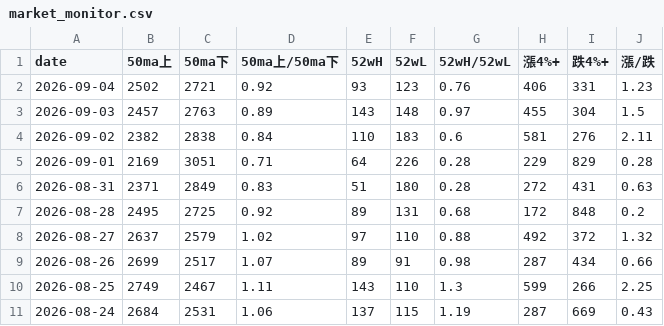
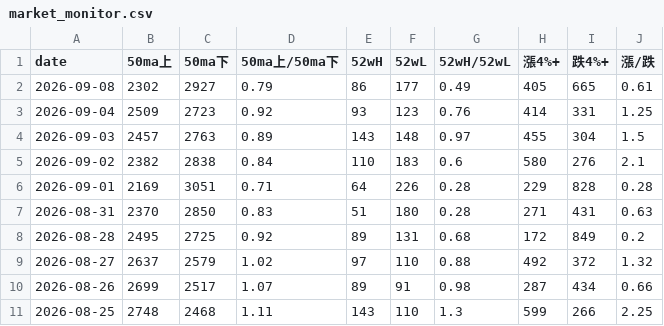
Before and after one commit to tu1258/Stock-Screener, a CSV file: output/market_monitor.csv, drawn as a sheet.

```diff
--- a/output/market_monitor.csv
+++ b/output/market_monitor.csv
@@ -1,11 +1,11 @@
 date,50ma上,50ma下,50ma上/50ma下,52wH,52wL,52wH/52wL,漲4%+,跌4%+,漲/跌
-2026-09-04,2502,2721,0.92,93,123,0.76,406,331,1.23
+2026-09-08,2302,2927,0.79,86,177,0.49,405,665,0.61
+2026-09-04,2509,2723,0.92,93,123,0.76,414,331,1.25
 2026-09-03,2457,2763,0.89,143,148,0.97,455,304,1.5
-2026-09-02,2382,2838,0.84,110,183,0.6,581,276,2.11
-2026-09-01,2169,3051,0.71,64,226,0.28,229,829,0.28
-2026-08-31,2371,2849,0.83,51,180,0.28,272,431,0.63
-2026-08-28,2495,2725,0.92,89,131,0.68,172,848,0.2
+2026-09-02,2382,2838,0.84,110,183,0.6,580,276,2.1
+2026-09-01,2169,3051,0.71,64,226,0.28,229,828,0.28
+2026-08-31,2370,2850,0.83,51,180,0.28,271,431,0.63
+2026-08-28,2495,2725,0.92,89,131,0.68,172,849,0.2
 2026-08-27,2637,2579,1.02,97,110,0.88,492,372,1.32
 2026-08-26,2699,2517,1.07,89,91,0.98,287,434,0.66
-2026-08-25,2749,2467,1.11,143,110,1.3,599,266,2.25
-2026-08-24,2684,2531,1.06,137,115,1.19,287,669,0.43
+2026-08-25,2748,2468,1.11,143,110,1.3,599,266,2.25
```
